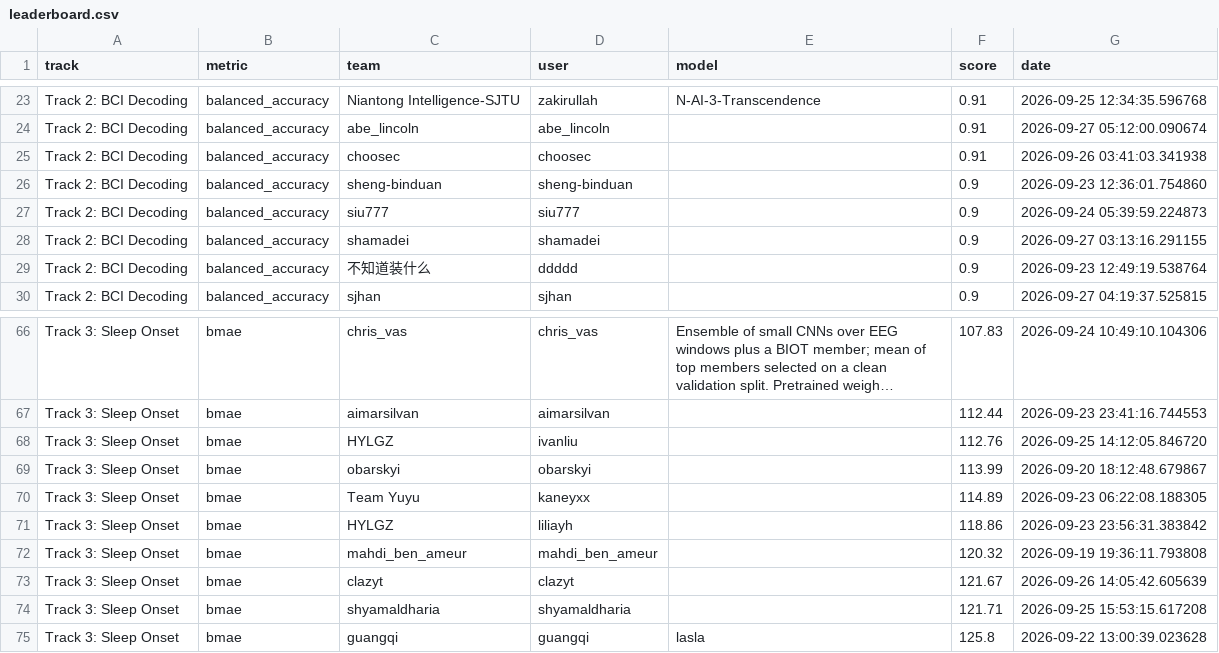
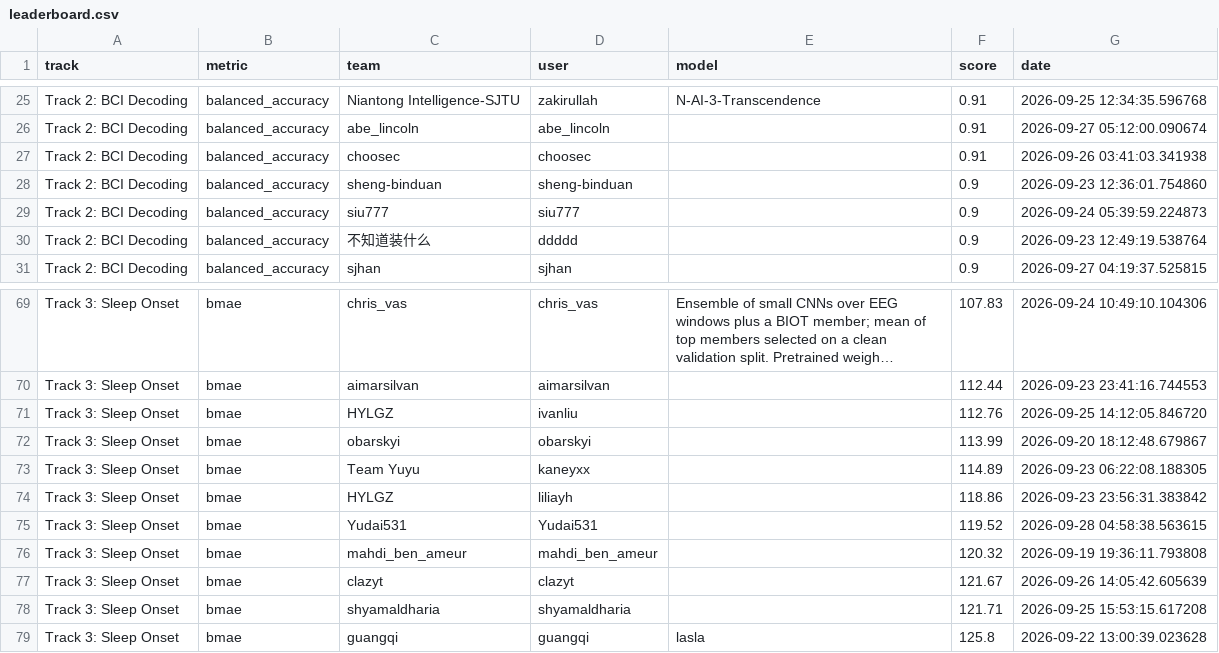
Before and after one commit to neural-interfaces26/neural-interfaces26.github.io, a CSV file: exports/leaderboard/leaderboard.csv, drawn as a sheet; only a part is shown, gaps mark what is left out; long unchanged cells end in …; the diff covers the shown part only.

```diff
--- a/exports/leaderboard/leaderboard.csv
+++ b/exports/leaderboard/leaderboard.csv
@@ -27,3 +29,2 @@ Track 2: BCI Decoding,balanced_accuracy,sheng-binduan,sheng-binduan,,0.9,2026-09
 Track 2: BCI Decoding,balanced_accuracy,siu777,siu777,,0.9,2026-09-24 05:39:59.224873
-Track 2: BCI Decoding,balanced_accuracy,shamadei,shamadei,,0.9,2026-09-27 03:13:16.291155
 Track 2: BCI Decoding,balanced_accuracy,不知道装什么,ddddd,,0.9,2026-09-23 12:49:19.538764
@@ -71,2 +74,3 @@ Track 3: Sleep Onset,bmae,Team Yuyu,kaneyxx,,114.89,2026-09-23 06:22:08.188305
 Track 3: Sleep Onset,bmae,HYLGZ,liliayh,,118.86,2026-09-23 23:56:31.383842
+Track 3: Sleep Onset,bmae,Yudai531,Yudai531,,119.52,2026-09-28 04:58:38.563615
 Track 3: Sleep Onset,bmae,mahdi_ben_ameur,mahdi_ben_ameur,,120.32,2026-09-19 19:36:11.793808
```
Also changed, not shown: 11 added rows, 5 removed rows and 6 edited cells elsewhere in this file, 3 other files.
